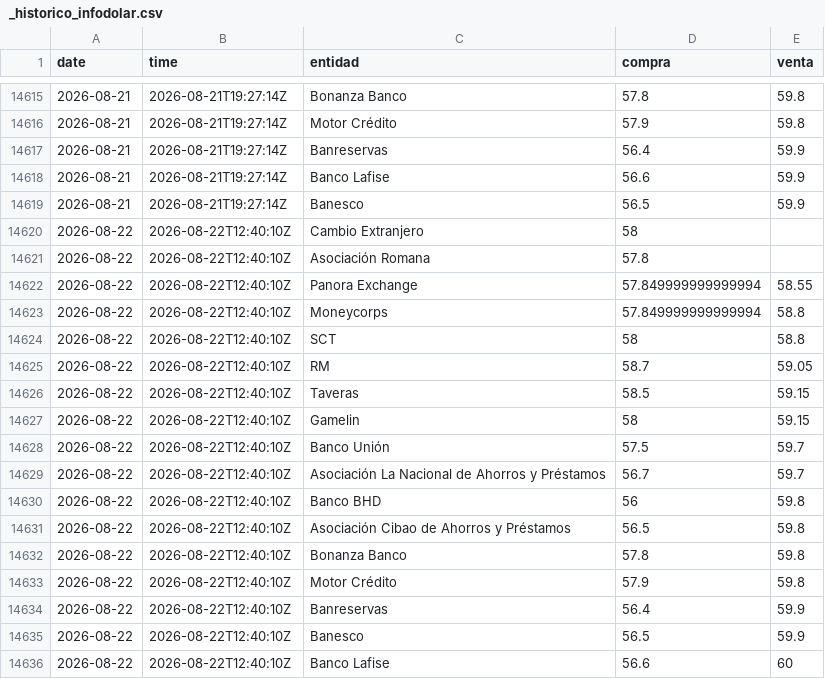
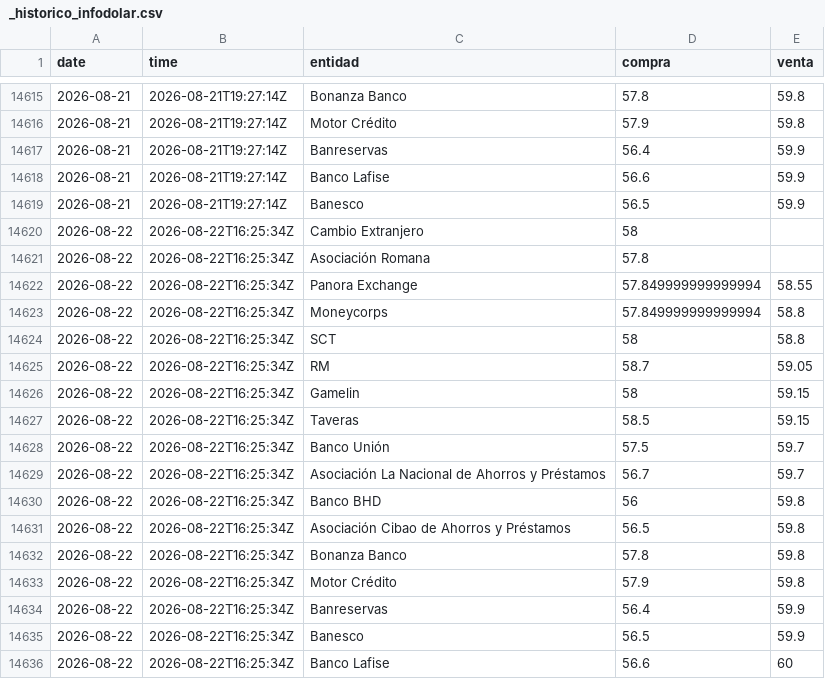
Before and after one commit to emilarmando03/webscraping-tc2, a CSV file: data/infodolar/_historico_infodolar.csv, drawn as a sheet; only a part is shown, gaps mark what is left out.

```diff
--- a/data/infodolar/_historico_infodolar.csv
+++ b/data/infodolar/_historico_infodolar.csv
@@ -14619,18 +14619,18 @@ date,time,entidad,compra,venta
 2026-08-21,2026-08-21T19:27:14Z,Banesco,56.5,59.9
-2026-08-22,2026-08-22T12:40:10Z,Cambio Extranjero,58,
-2026-08-22,2026-08-22T12:40:10Z,Asociación Romana,57.8,
-2026-08-22,2026-08-22T12:40:10Z,Panora Exchange,57.849999999999994,58.55
-2026-08-22,2026-08-22T12:40:10Z,Moneycorps,57.849999999999994,58.8
-2026-08-22,2026-08-22T12:40:10Z,SCT,58,58.8
-2026-08-22,2026-08-22T12:40:10Z,RM,58.7,59.05
-2026-08-22,2026-08-22T12:40:10Z,Taveras,58.5,59.15
-2026-08-22,2026-08-22T12:40:10Z,Gamelin,58,59.15
-2026-08-22,2026-08-22T12:40:10Z,Banco Unión,57.5,59.7
-2026-08-22,2026-08-22T12:40:10Z,Asociación La Nacional de Ahorros y Préstamos,56.7,59.7
-2026-08-22,2026-08-22T12:40:10Z,Banco BHD,56,59.8
-2026-08-22,2026-08-22T12:40:10Z,Asociación Cibao de Ahorros y Préstamos,56.5,59.8
-2026-08-22,2026-08-22T12:40:10Z,Bonanza Banco,57.8,59.8
-2026-08-22,2026-08-22T12:40:10Z,Motor Crédito,57.9,59.8
-2026-08-22,2026-08-22T12:40:10Z,Banreservas,56.4,59.9
-2026-08-22,2026-08-22T12:40:10Z,Banesco,56.5,59.9
-2026-08-22,2026-08-22T12:40:10Z,Banco Lafise,56.6,60
+2026-08-22,2026-08-22T16:25:34Z,Cambio Extranjero,58,
+2026-08-22,2026-08-22T16:25:34Z,Asociación Romana,57.8,
+2026-08-22,2026-08-22T16:25:34Z,Panora Exchange,57.849999999999994,58.55
+2026-08-22,2026-08-22T16:25:34Z,Moneycorps,57.849999999999994,58.8
+2026-08-22,2026-08-22T16:25:34Z,SCT,58,58.8
+2026-08-22,2026-08-22T16:25:34Z,RM,58.7,59.05
+2026-08-22,2026-08-22T16:25:34Z,Gamelin,58,59.15
+2026-08-22,2026-08-22T16:25:34Z,Taveras,58.5,59.15
+2026-08-22,2026-08-22T16:25:34Z,Banco Unión,57.5,59.7
+2026-08-22,2026-08-22T16:25:34Z,Asociación La Nacional de Ahorros y Préstamos,56.7,59.7
+2026-08-22,2026-08-22T16:25:34Z,Banco BHD,56,59.8
+2026-08-22,2026-08-22T16:25:34Z,Asociación Cibao de Ahorros y Préstamos,56.5,59.8
+2026-08-22,2026-08-22T16:25:34Z,Bonanza Banco,57.8,59.8
+2026-08-22,2026-08-22T16:25:34Z,Motor Crédito,57.9,59.8
+2026-08-22,2026-08-22T16:25:34Z,Banreservas,56.4,59.9
+2026-08-22,2026-08-22T16:25:34Z,Banesco,56.5,59.9
+2026-08-22,2026-08-22T16:25:34Z,Banco Lafise,56.6,60
```
Also changed, not shown: data/infodolar/csv/2026-08-22.csv, 4 other files.
